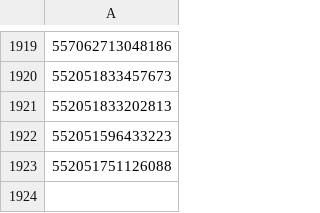
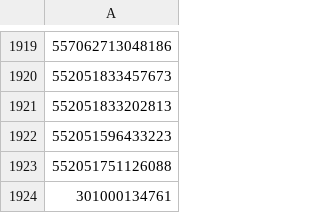
Before and after one commit to gnosis-xian/identify_express_via_waybillno, a CSV file: data_set/huitongkuaidi.csv, drawn as a sheet; only a part is shown, gaps mark what is left out.

```diff
--- a/data_set/huitongkuaidi.csv
+++ b/data_set/huitongkuaidi.csv
@@ -1923 +1923,2 @@
 552051751126088
+301000134761
```
Also changed, not shown: data_set/yuantong.csv, data_set/zhongtong.csv, 1 other file.
